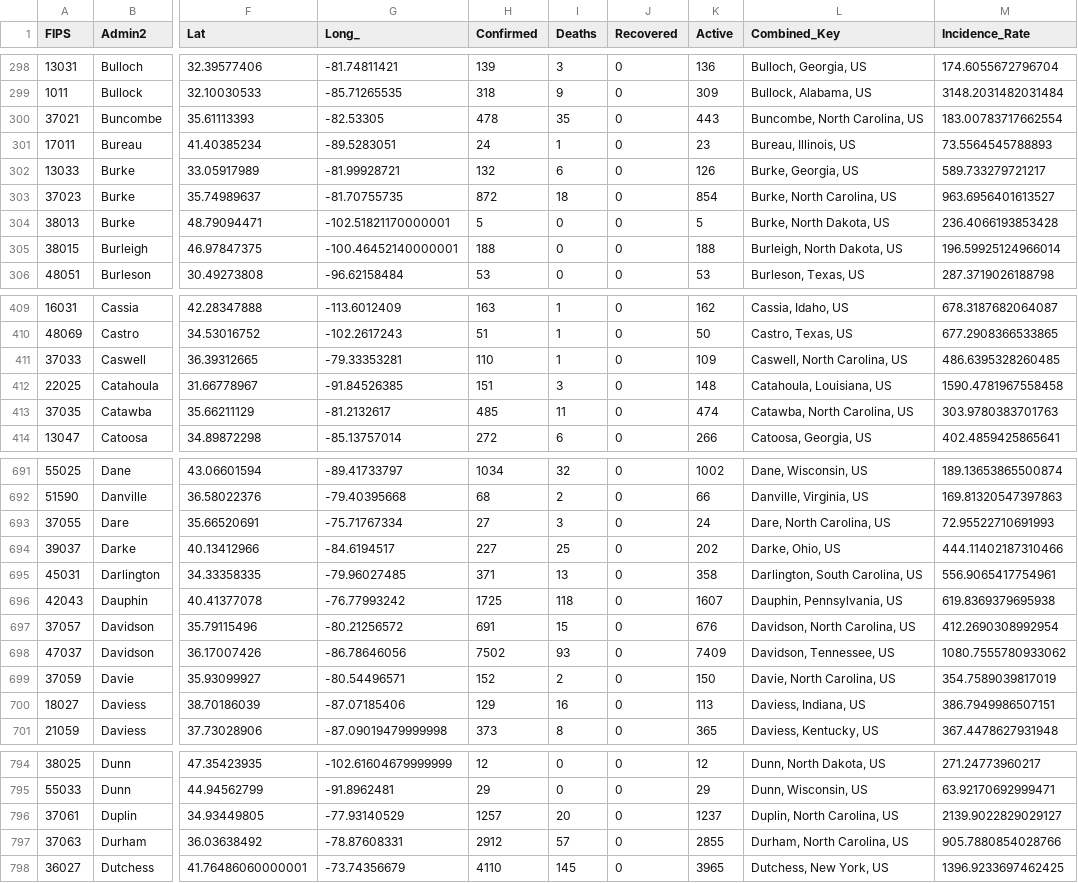
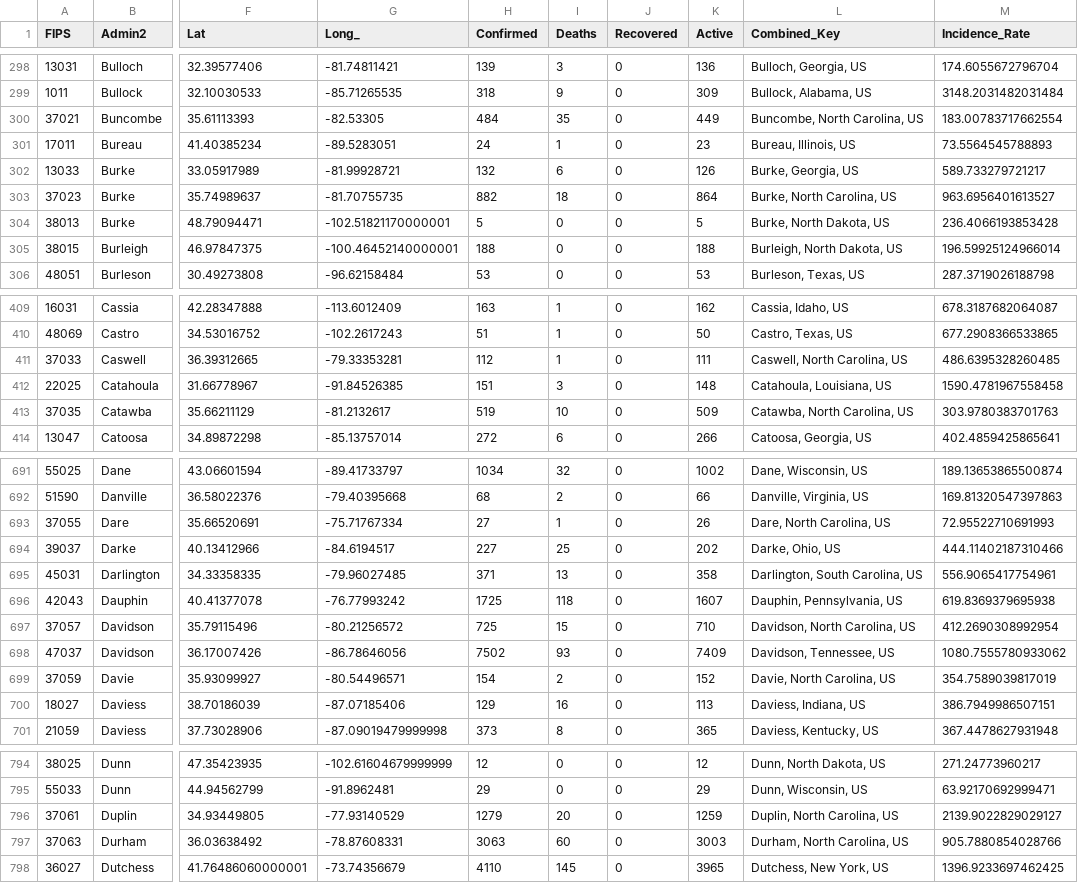
Before and after one commit to zmsp/coronavirus-json-api, a CSV file: v2/csse_covid_19_data/csse_covid_19_daily_reports.csv, drawn as a sheet; only a part is shown, gaps mark what is left out; the diff covers the shown part only; the diff names each change by its address in the sheet, - before the commit and + after, or states it on an @@ line.

```diff
--- a/v2/csse_covid_19_data/csse_covid_19_daily_reports.csv
+++ b/v2/csse_covid_19_data/csse_covid_19_daily_reports.csv
-H300 (Confirmed): 478
+H300 (Confirmed): 484
-K300 (Active): 443
+K300 (Active): 449
-H303 (Confirmed): 872
+H303 (Confirmed): 882
-K303 (Active): 854
+K303 (Active): 864
-H411 (Confirmed): 110
+H411 (Confirmed): 112
-K411 (Active): 109
+K411 (Active): 111
-H413 (Confirmed): 485
+H413 (Confirmed): 519
-I413 (Deaths): 11
+I413 (Deaths): 10
-K413 (Active): 474
+K413 (Active): 509
-I693 (Deaths): 3
+I693 (Deaths): 1
-K693 (Active): 24
+K693 (Active): 26
-H697 (Confirmed): 691
+H697 (Confirmed): 725
-K697 (Active): 676
+K697 (Active): 710
-H699 (Confirmed): 152
+H699 (Confirmed): 154
-K699 (Active): 150
+K699 (Active): 152
-H796 (Confirmed): 1257
+H796 (Confirmed): 1279
-K796 (Active): 1237
+K796 (Active): 1259
-H797 (Confirmed): 2912
+H797 (Confirmed): 3063
-I797 (Deaths): 57
+I797 (Deaths): 60
-K797 (Active): 2855
+K797 (Active): 3003
```
Also changed, not shown: 161 edited cells elsewhere in this file, v2/csse_covid_19_data/time_series_covid19_confirmed_global.csv, v2/csse_covid_19_data/time_series_covid19_deaths_global.csv, 6 other files.
